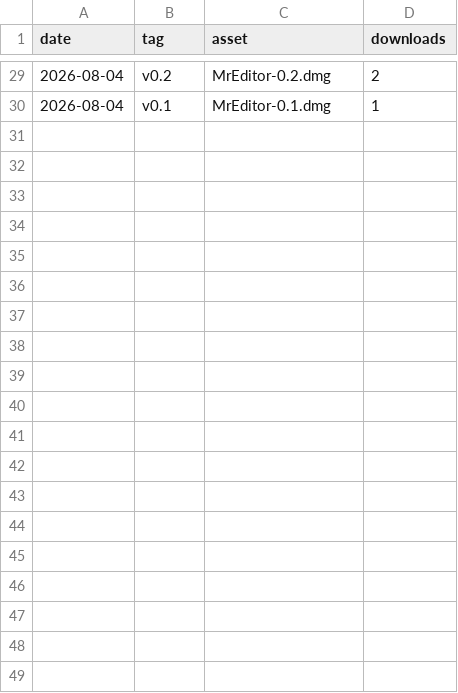
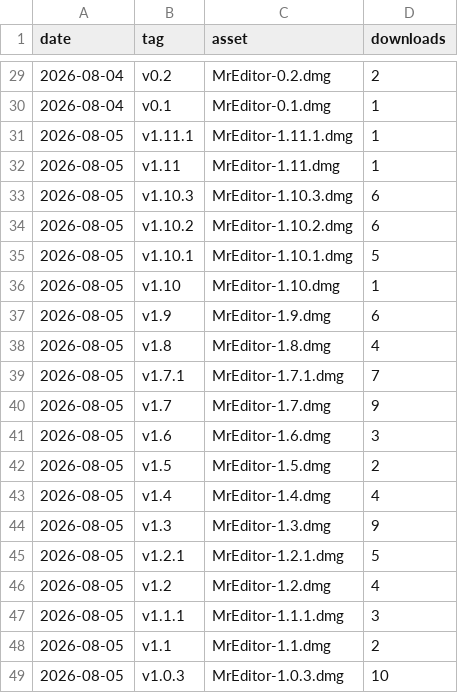
Before and after one commit to MR-TABATA/MrEditor, a CSV file: docs/metrics/downloads.csv, drawn as a sheet; only a part is shown, gaps mark what is left out; the diff covers the shown part only.

```diff
--- a/docs/metrics/downloads.csv
+++ b/docs/metrics/downloads.csv
@@ -30 +30,20 @@ date,tag,asset,downloads
 "2026-08-04","v0.1","MrEditor-0.1.dmg",1
+"2026-08-05","v1.11.1","MrEditor-1.11.1.dmg",1
+"2026-08-05","v1.11","MrEditor-1.11.dmg",1
+"2026-08-05","v1.10.3","MrEditor-1.10.3.dmg",6
+"2026-08-05","v1.10.2","MrEditor-1.10.2.dmg",6
+"2026-08-05","v1.10.1","MrEditor-1.10.1.dmg",5
+"2026-08-05","v1.10","MrEditor-1.10.dmg",1
+"2026-08-05","v1.9","MrEditor-1.9.dmg",6
+"2026-08-05","v1.8","MrEditor-1.8.dmg",4
+"2026-08-05","v1.7.1","MrEditor-1.7.1.dmg",7
+"2026-08-05","v1.7","MrEditor-1.7.dmg",9
+"2026-08-05","v1.6","MrEditor-1.6.dmg",3
+"2026-08-05","v1.5","MrEditor-1.5.dmg",2
+"2026-08-05","v1.4","MrEditor-1.4.dmg",4
+"2026-08-05","v1.3","MrEditor-1.3.dmg",9
+"2026-08-05","v1.2.1","MrEditor-1.2.1.dmg",5
+"2026-08-05","v1.2","MrEditor-1.2.dmg",4
+"2026-08-05","v1.1.1","MrEditor-1.1.1.dmg",3
+"2026-08-05","v1.1","MrEditor-1.1.dmg",2
+"2026-08-05","v1.0.3","MrEditor-1.0.3.dmg",10
```
Also changed, not shown: 12 added rows elsewhere in this file.
